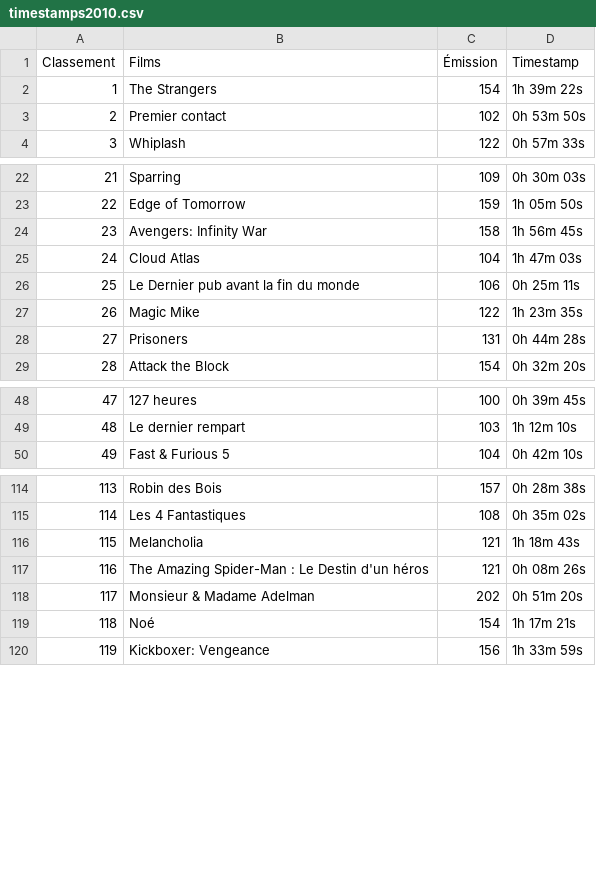
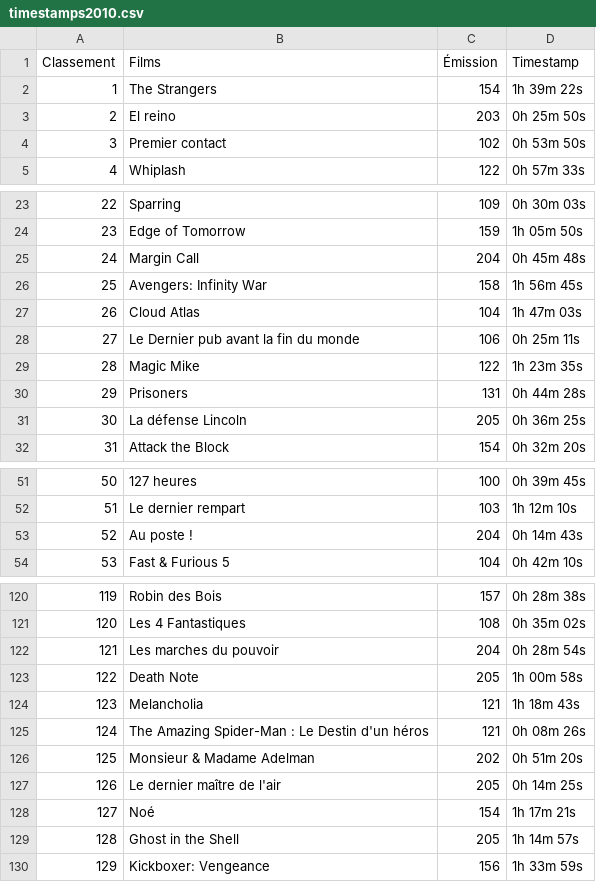
Before and after one commit to supercinemarbre/supercinemarbre.github.io, a CSV file: importer/data/timestamps2010.csv, drawn as a sheet; only a part is shown, gaps mark what is left out; addresses are those after the commit; the diff covers the shown part only; the diff names each change by its address in the sheet, - before the commit and + after, or states it on an @@ line.

```diff
--- a/importer/data/timestamps2010.csv
+++ b/importer/data/timestamps2010.csv
+row 3: 2 | El reino | 203 | 0h 25m 50s
@@ column A (Classement) renumbered from row 4 down @@
+row 25: 24 | Margin Call | 204 | 0h 45m 48s
+row 31: 30 | La défense Lincoln | 205 | 0h 36m 25s
+row 53: 52 | Au poste ! | 204 | 0h 14m 43s
+row 122: 121 | Les marches du pouvoir | 204 | 0h 28m 54s
+row 123: 122 | Death Note | 205 | 1h 00m 58s
+row 127: 126 | Le dernier maître de l'air | 205 | 0h 14m 25s
+row 129: 128 | Ghost in the Shell | 205 | 1h 14m 57s
```
Also changed, not shown: 3 added rows elsewhere in this file, 5 other files.
